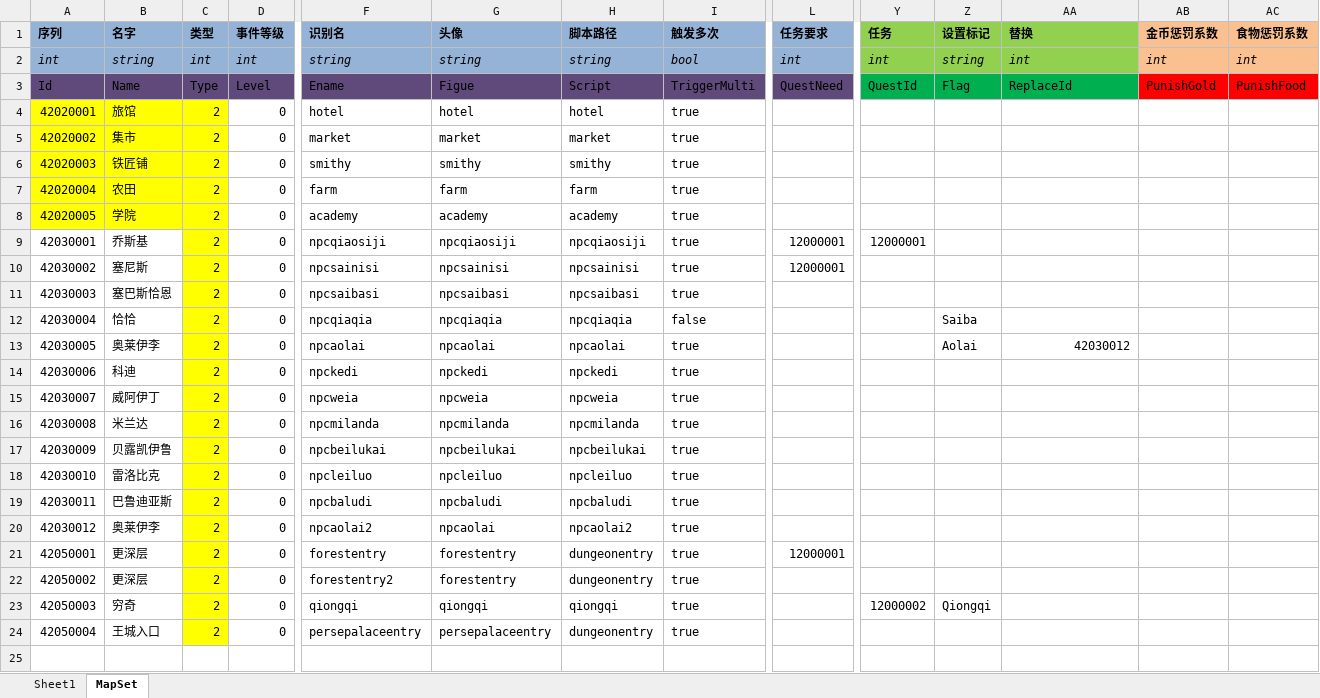
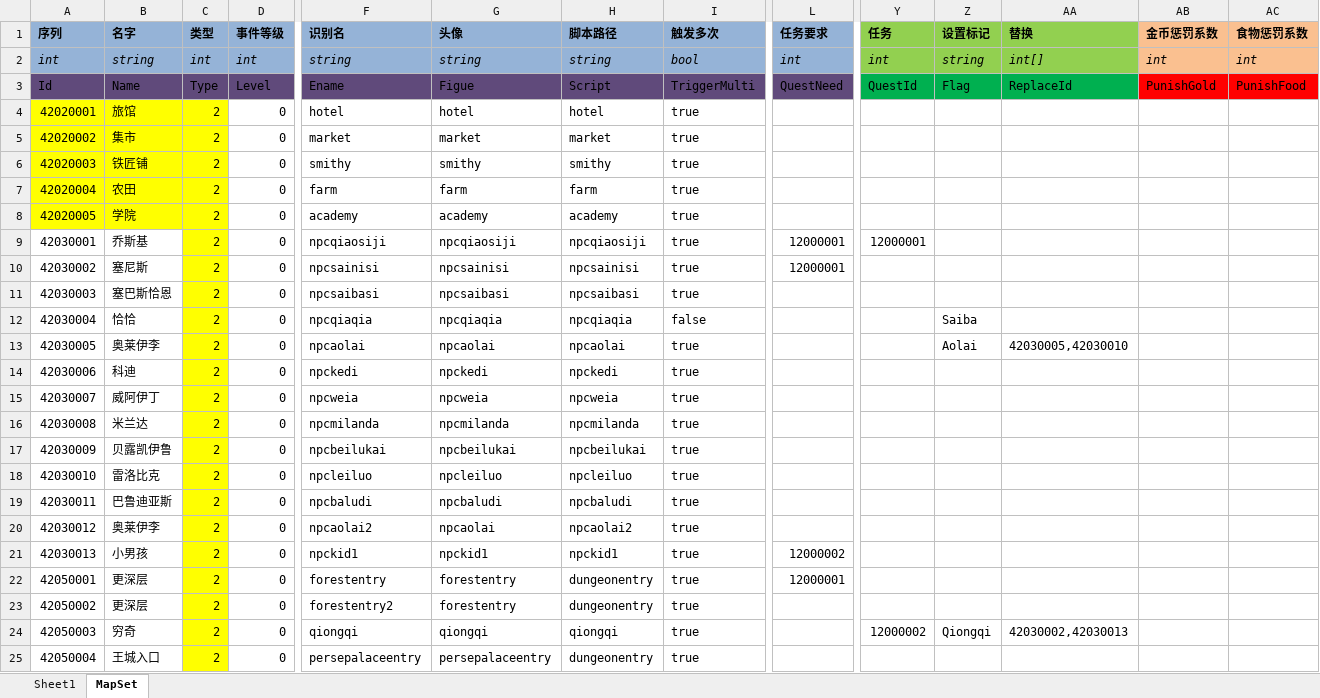
Before and after one commit to realeternia/TOMClassic, an Excel workbook: ConfigData/Xlsx/SceneQuest.xlsx, sheet MapSet, drawn as a sheet; only a part is shown, gaps mark what is left out; values as stored, in another font and other column widths than the file's, no borders; table styles not drawn; addresses are those after the commit; rows hold the shown columns only; the diff names each change by its address in the sheet, - before the commit and + after, or states it on an @@ line.

Commit message:
add some item to recover health and mental. quest of 1-2

```diff
--- a/ConfigData/Xlsx/SceneQuest.xlsx (sheet MapSet)
+++ b/ConfigData/Xlsx/SceneQuest.xlsx (sheet MapSet)
-AA2 (替换): int
+AA2 (替换): int[]
-AA13 (替换): 42030012
+AA13 (替换): 42030005,42030010
+row 21: 42030013 | 小男孩 | 2 | 0 | npckid1 | npckid1 | npckid1 | true | 12000002
-AA24 (替换): (empty)
+AA24 (替换): 42030002,42030013
```
Also changed, not shown: sheet Sheet1, ConfigData/Xlsx/GameShop.xlsx, ConfigData/Xlsx/HItem.xlsx, 20 other files.
